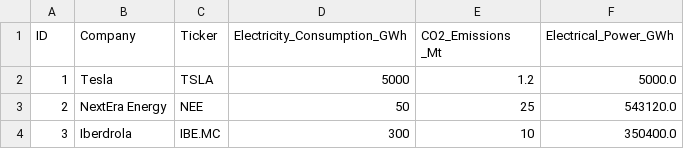
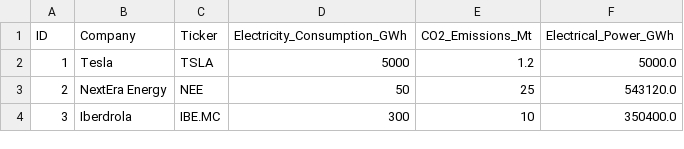
Before and after one commit to ycnsk75/Finboard, a CSV file: data/green_stock_carbon.csv, drawn as a sheet; only a part is shown.

```diff
--- a/data/green_stock_carbon.csv
+++ b/data/green_stock_carbon.csv
@@ -1,2 +1,2 @@
-"ID","Company","Ticker","Electricity_Consumption_GWh","CO2_Emissions _Mt","Electrical_Power_GWh"
+"ID","Company","Ticker","Electricity_Consumption_GWh","CO2_Emissions_Mt","Electrical_Power_GWh"
 "1","Tesla","TSLA","5000","1.2","5000.0"
```
Also changed, not shown: data/green_crypto_carbon.csv.
